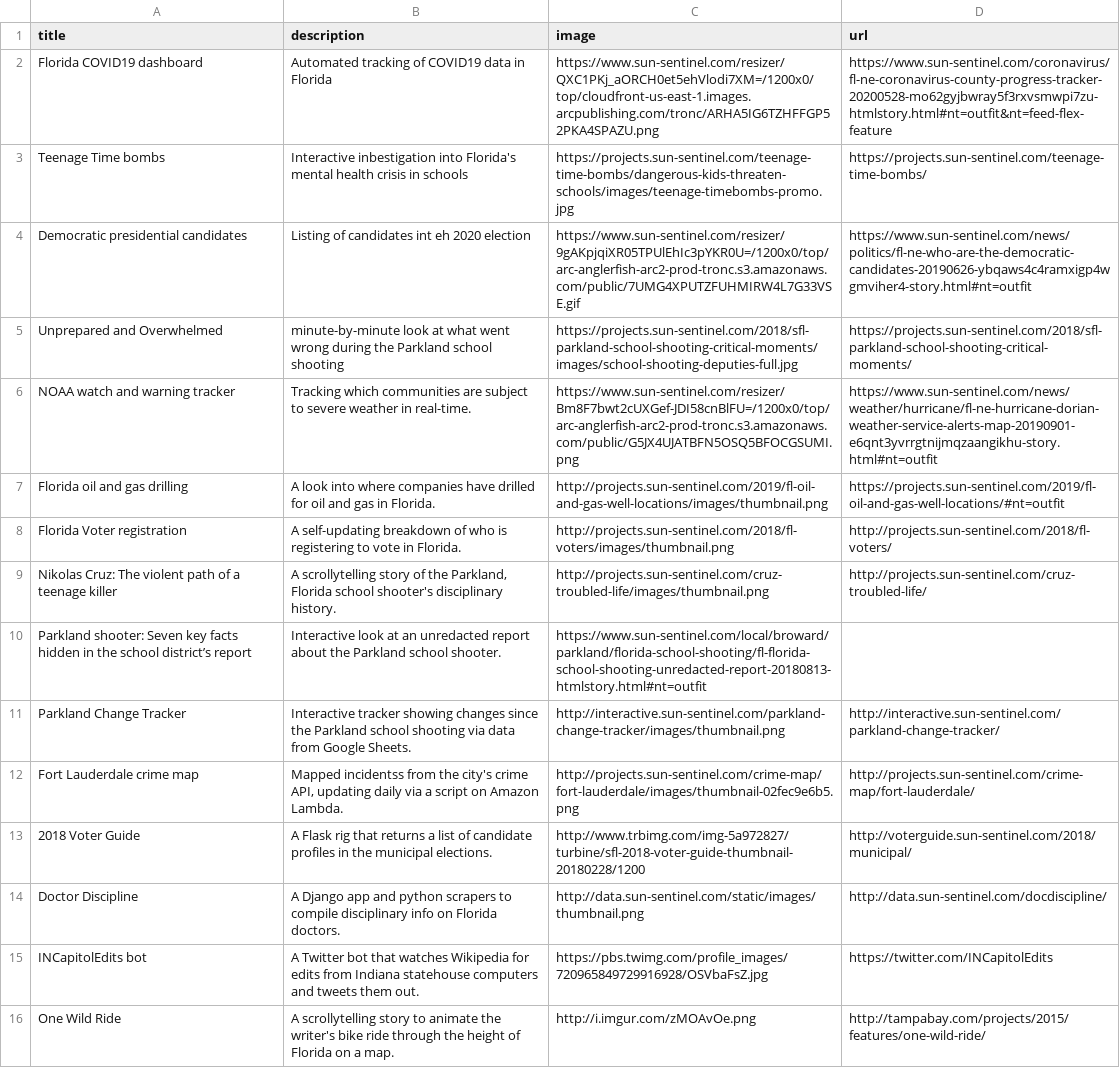
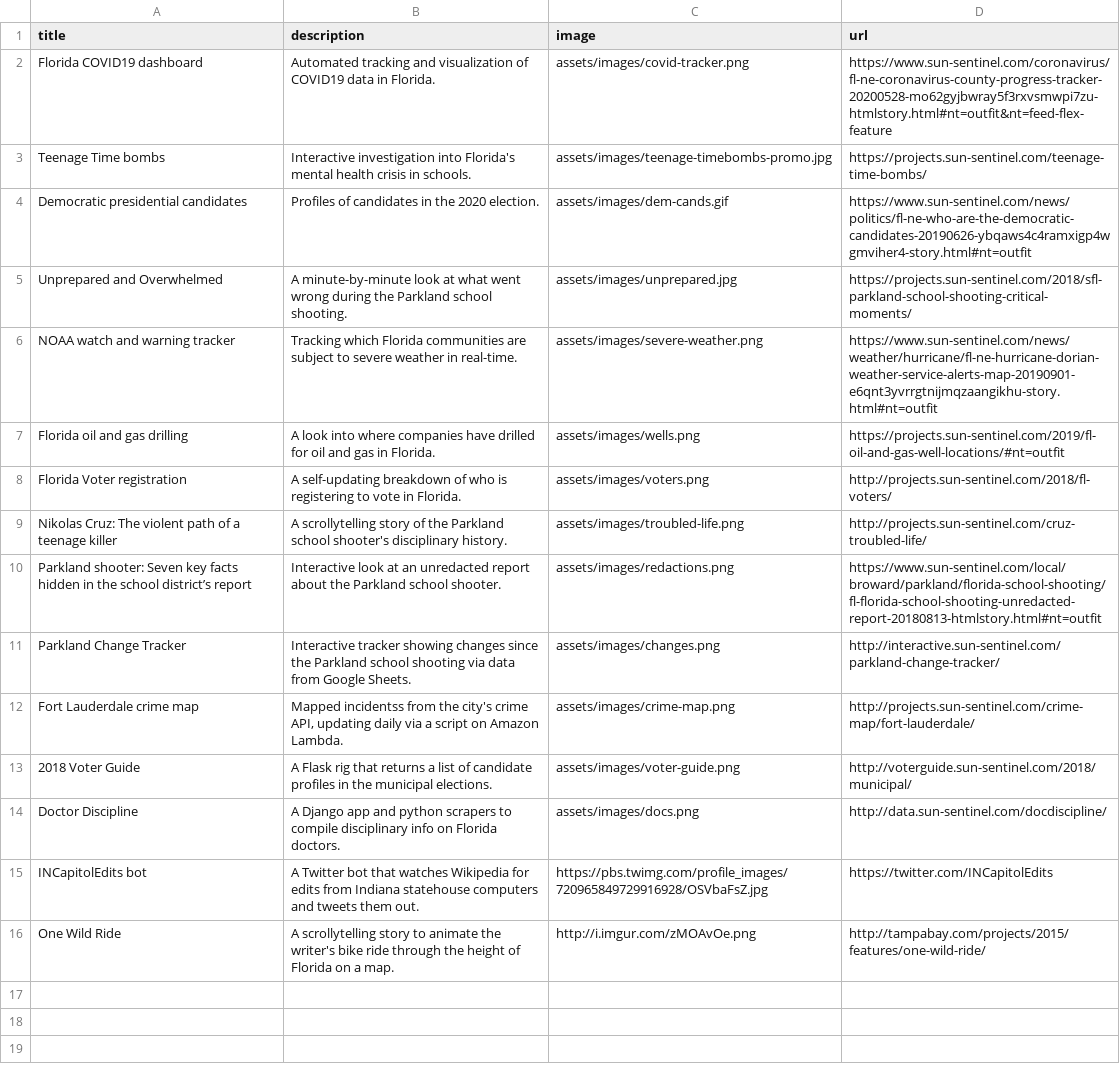
Before and after one commit to aachokey/aachokey.github.io, a CSV file: _data/projects.csv, drawn as a sheet; the diff names each change by its address in the sheet, - before the commit and + after, or states it on an @@ line.

```diff
--- a/_data/projects.csv
+++ b/_data/projects.csv
-B2 (description): Automated tracking of COVID19 data in Florida
+B2 (description): Automated tracking and visualization of COVID19 data in Florida.
-C2 (image): https://www.sun-sentinel.com/resizer/QXC1PKj_aORCH0et5ehVlodi7XM=/1200x0/top/cloudfront-us-east-1.images.arcpublishing.com/tronc/ARHA5IG6TZHFFGP52PKA4SPAZU.png
+C2 (image): assets/images/covid-tracker.png
-B3 (description): Interactive inbestigation into Florida's mental health crisis in schools
+B3 (description): Interactive investigation into Florida's mental health crisis in schools.
-C3 (image): https://projects.sun-sentinel.com/teenage-time-bombs/dangerous-kids-threaten-schools/images/teenage-timebombs-promo.jpg
+C3 (image): assets/images/teenage-timebombs-promo.jpg
-B4 (description): Listing of candidates int eh 2020 election
+B4 (description): Profiles of candidates in the 2020 election.
-C4 (image): https://www.sun-sentinel.com/resizer/9gAKpjqiXR05TPUlEhIc3pYKR0U=/1200x0/top/arc-anglerfish-arc2-prod-tronc.s3.amazonaws.com/public/7UMG4XPUTZFUHMIRW4L7G33VSE.gif
+C4 (image): assets/images/dem-cands.gif
-B5 (description): minute-by-minute look at what went wrong during the Parkland school shooting
+B5 (description): A minute-by-minute look at what went wrong during the Parkland school shooting.
-C5 (image): https://projects.sun-sentinel.com/2018/sfl-parkland-school-shooting-critical-moments/images/school-shooting-deputies-full.jpg
+C5 (image): assets/images/unprepared.jpg
-B6 (description): Tracking which communities are…
+B6 (description): Tracking which Florida communities are…
-C6 (image): https://www.sun-sentinel.com/resizer/Bm8F7bwt2cUXGef-JDI58cnBlFU=/1200x0/top/arc-anglerfish-arc2-prod-tronc.s3.amazonaws.com/public/G5JX4UJATBFN5OSQ5BFOCGSUMI.png
+C6 (image): assets/images/severe-weather.png
-C7 (image): http://projects.sun-sentinel.com/2019/fl-oil-and-gas-well-locations/images/thumbnail.png
+C7 (image): assets/images/wells.png
-C8 (image): http://projects.sun-sentinel.com/2018/fl-voters/images/thumbnail.png
+C8 (image): assets/images/voters.png
-B9 (description): …of the Parkland, Florida school shooter's…
+B9 (description): …of the Parkland school shooter's…
-C9 (image): http://projects.sun-sentinel.com/cruz-troubled-life/images/thumbnail.png
+C9 (image): assets/images/troubled-life.png
-C10 (image): https://www.sun-sentinel.com/local/broward/parkland/florida-school-shooting/fl-florida-school-shooting-unredacted-report-20180813-htmlstory.html#nt=outfit
+C10 (image): assets/images/redactions.png
-D10 (url): (empty)
+D10 (url): https://www.sun-sentinel.com/local/broward/parkland/florida-school-shooting/fl-florida-school-shooting-unredacted-report-20180813-htmlstory.html#nt=outfit
-C11 (image): http://interactive.sun-sentinel.com/parkland-change-tracker/images/thumbnail.png
+C11 (image): assets/images/changes.png
-C12 (image): http://projects.sun-sentinel.com/crime-map/fort-lauderdale/images/thumbnail-02fec9e6b5.png
+C12 (image): assets/images/crime-map.png
-C13 (image): http://www.trbimg.com/img-5a972827/turbine/sfl-2018-voter-guide-thumbnail-20180228/1200
+C13 (image): assets/images/voter-guide.png
-C14 (image): http://data.sun-sentinel.com/static/images/thumbnail.png
+C14 (image): assets/images/docs.png
```
Also changed, not shown: _data/stories.csv, 15 other files.
